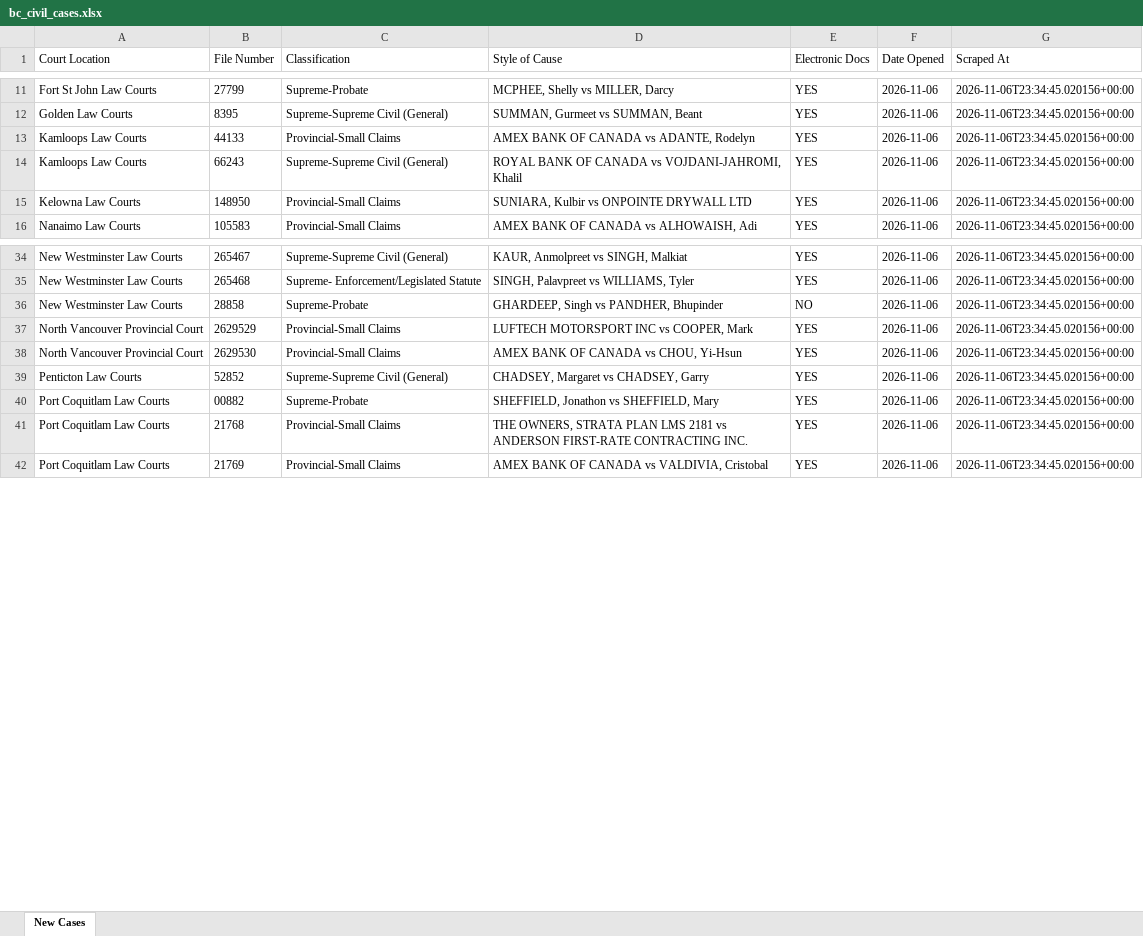
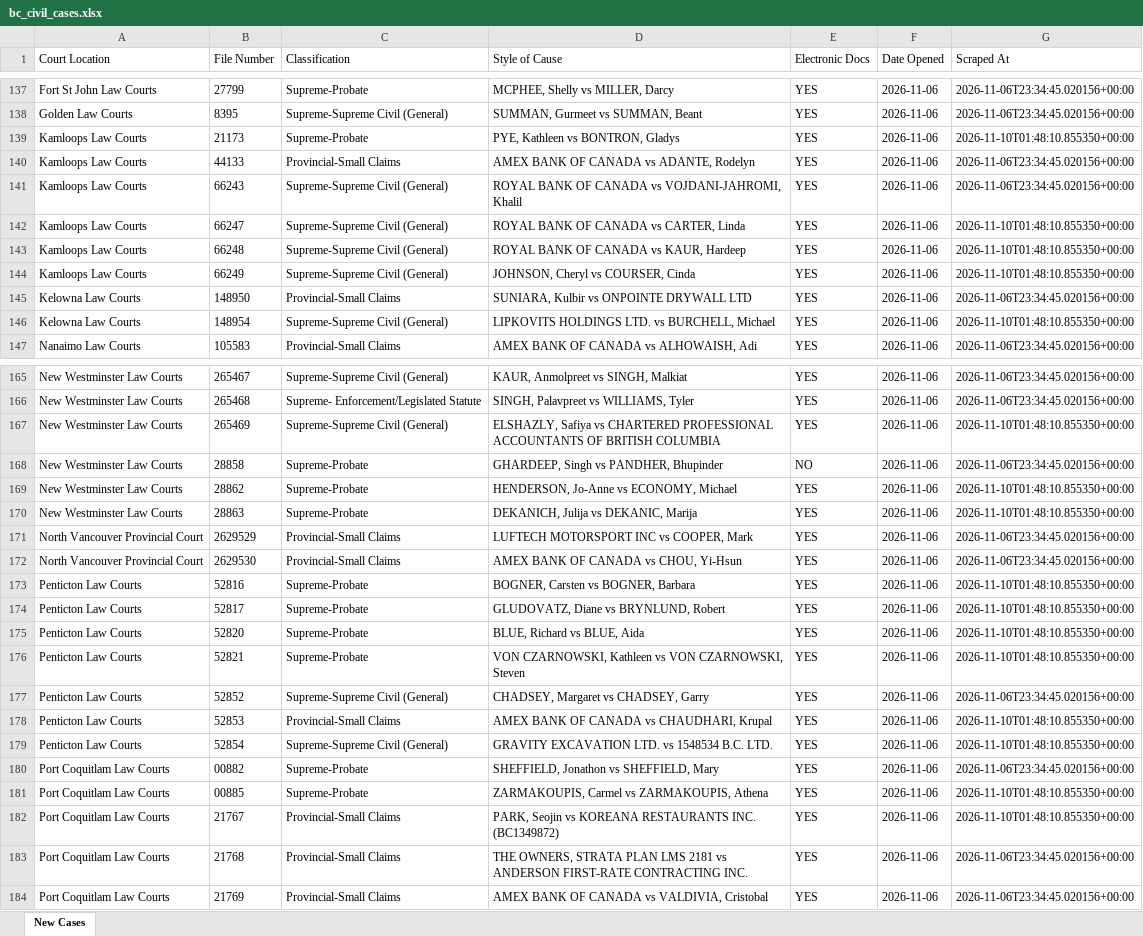
Before and after one commit to J7892/bccivilreport, an Excel workbook: data/bc_civil_cases.xlsx, sheet New Cases, drawn as a sheet; only a part is shown, gaps mark what is left out; values as stored, in another font and other column widths than the file's, no borders; the diff covers the shown part only; the diff names each change by its address in the sheet, - before the commit and + after, or states it on an @@ line.

```diff
--- a/data/bc_civil_cases.xlsx (sheet New Cases)
+++ b/data/bc_civil_cases.xlsx (sheet New Cases)
+row 139: Kamloops Law Courts | 21173 | Supreme-Probate | PYE, Kathleen vs BONTRON, Gladys | YES | 2026-11-06 | 2026-11-10T01:48:10.855350+00:00
+row 142: Kamloops Law Courts | 66247 | Supreme-Supreme Civil (General) | ROYAL BANK OF CANADA vs CARTER, Linda | YES | 2026-11-06 | 2026-11-10T01:48:10.855350+00:00
+row 143: Kamloops Law Courts | 66248 | Supreme-Supreme Civil (General) | ROYAL BANK OF CANADA vs KAUR, Hardeep | YES | 2026-11-06 | 2026-11-10T01:48:10.855350+00:00
+row 144: Kamloops Law Courts | 66249 | Supreme-Supreme Civil (General) | JOHNSON, Cheryl vs COURSER, Cinda | YES | 2026-11-06 | 2026-11-10T01:48:10.855350+00:00
+row 146: Kelowna Law Courts | 148954 | Supreme-Supreme Civil (General) | LIPKOVITS HOLDINGS LTD. vs BURCHELL, Michael | YES | 2026-11-06 | 2026-11-10T01:48:10.855350+00:00
+row 167: New Westminster Law Courts | 265469 | Supreme-Supreme Civil (General) | ELSHAZLY, Safiya vs CHARTERED PROFESSIONAL ACCOUNTANTS OF BRITISH COLUMBIA | YES | 2026-11-06 | 2026-11-10T01:48:10.855350+00:00
+row 169: New Westminster Law Courts | 28862 | Supreme-Probate | HENDERSON, Jo-Anne vs ECONOMY, Michael | YES | 2026-11-06 | 2026-11-10T01:48:10.855350+00:00
+row 170: New Westminster Law Courts | 28863 | Supreme-Probate | DEKANICH, Julija vs DEKANIC, Marija | YES | 2026-11-06 | 2026-11-10T01:48:10.855350+00:00
+row 173: Penticton Law Courts | 52816 | Supreme-Probate | BOGNER, Carsten vs BOGNER, Barbara | YES | 2026-11-06 | 2026-11-10T01:48:10.855350+00:00
+row 174: Penticton Law Courts | 52817 | Supreme-Probate | GLUDOVATZ, Diane vs BRYNLUND, Robert | YES | 2026-11-06 | 2026-11-10T01:48:10.855350+00:00
+row 175: Penticton Law Courts | 52820 | Supreme-Probate | BLUE, Richard vs BLUE, Aida | YES | 2026-11-06 | 2026-11-10T01:48:10.855350+00:00
+row 176: Penticton Law Courts | 52821 | Supreme-Probate | VON CZARNOWSKI, Kathleen vs VON CZARNOWSKI, Steven | YES | 2026-11-06 | 2026-11-10T01:48:10.855350+00:00
+row 178: Penticton Law Courts | 52853 | Provincial-Small Claims | AMEX BANK OF CANADA vs CHAUDHARI, Krupal | YES | 2026-11-06 | 2026-11-10T01:48:10.855350+00:00
+row 179: Penticton Law Courts | 52854 | Supreme-Supreme Civil (General) | GRAVITY EXCAVATION LTD. vs 1548534 B.C. LTD. | YES | 2026-11-06 | 2026-11-10T01:48:10.855350+00:00
+row 181: Port Coquitlam Law Courts | 00885 | Supreme-Probate | ZARMAKOUPIS, Carmel vs ZARMAKOUPIS, Athena | YES | 2026-11-06 | 2026-11-10T01:48:10.855350+00:00
+row 182: Port Coquitlam Law Courts | 21767 | Provincial-Small Claims | PARK, Seojin vs KOREANA RESTAURANTS INC. (BC1349872) | YES | 2026-11-06 | 2026-11-10T01:48:10.855350+00:00
```
Also changed, not shown: 175 added rows elsewhere in this sheet, 4 other files.
